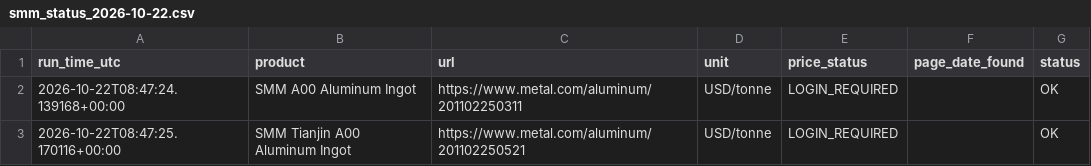
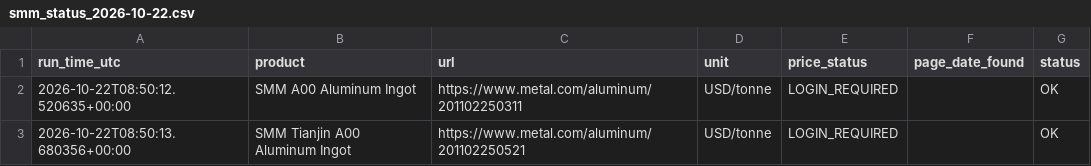
Before and after one commit to lsvkarunkumar/aluminium-index-bulletin, a CSV file: data/smm_status_2026-10-22.csv, drawn as a sheet.

```diff
--- a/data/smm_status_2026-10-22.csv
+++ b/data/smm_status_2026-10-22.csv
@@ -1,3 +1,3 @@
 run_time_utc,product,url,unit,price_status,page_date_found,status
-2026-10-22T08:47:24.139168+00:00,SMM A00 Aluminum Ingot,https://www.metal.com/aluminum/201102250311,USD/tonne,LOGIN_REQUIRED,,OK
-2026-10-22T08:47:25.170116+00:00,SMM Tianjin A00 Aluminum Ingot,https://www.metal.com/aluminum/201102250521,USD/tonne,LOGIN_REQUIRED,,OK
+2026-10-22T08:50:12.520635+00:00,SMM A00 Aluminum Ingot,https://www.metal.com/aluminum/201102250311,USD/tonne,LOGIN_REQUIRED,,OK
+2026-10-22T08:50:13.680356+00:00,SMM Tianjin A00 Aluminum Ingot,https://www.metal.com/aluminum/201102250521,USD/tonne,LOGIN_REQUIRED,,OK
```
